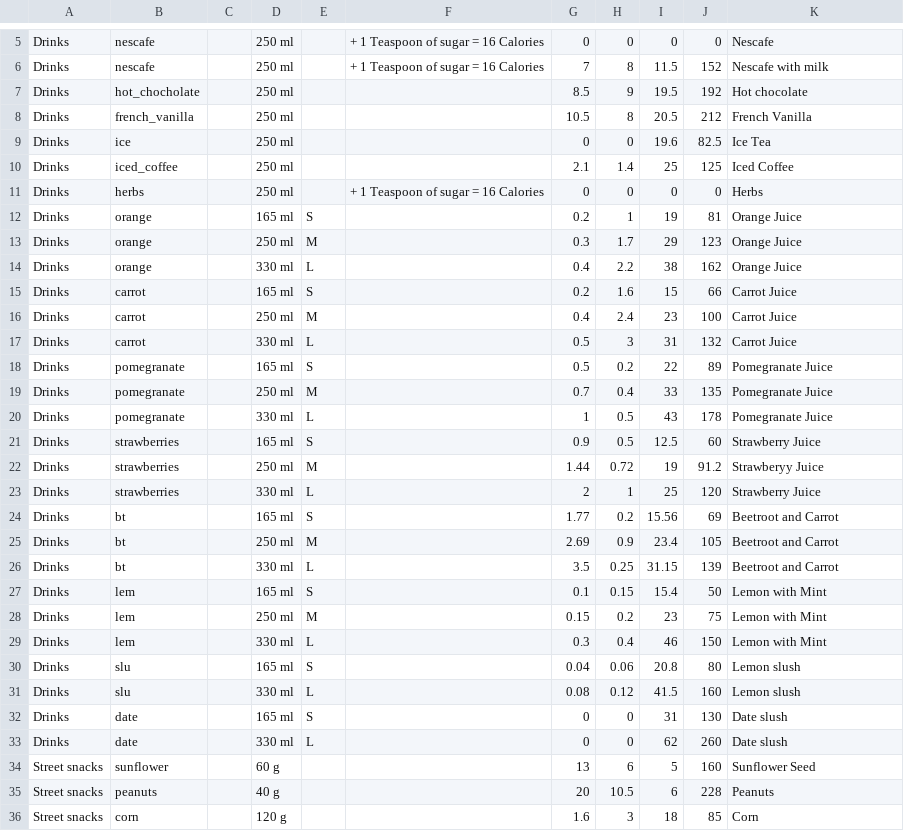
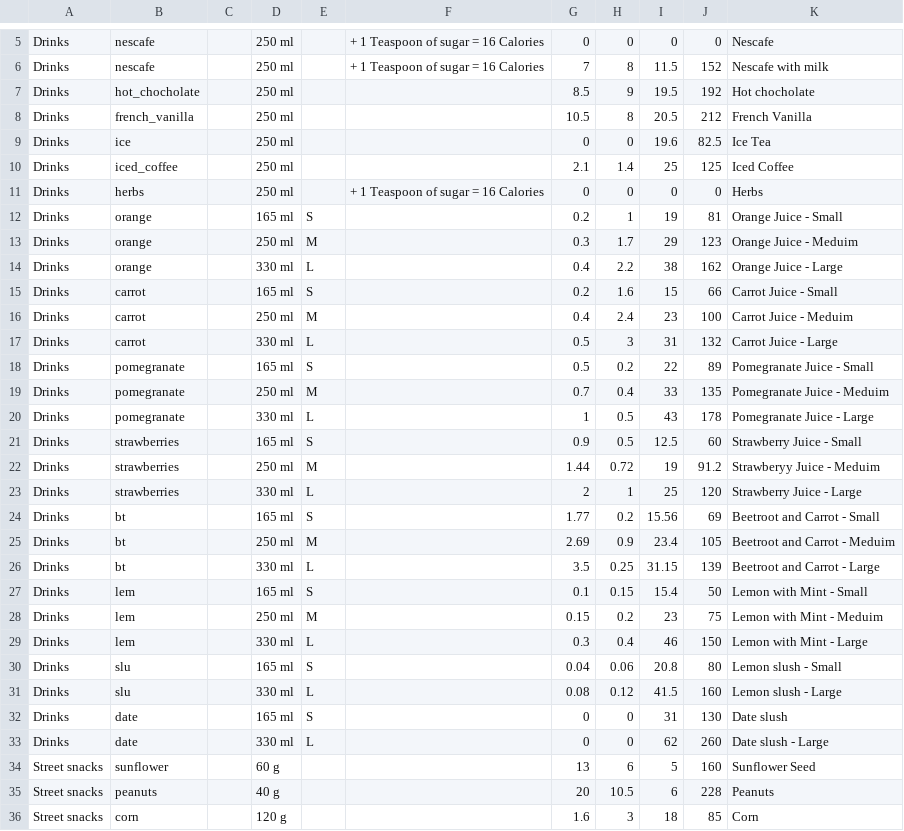
Before and after one commit to AbdelhameedHassouneh/Zaytoon, a CSV file: BE/src/main/java/com/avo/zaytoon/db/streetfood.csv, drawn as a sheet; only a part is shown, gaps mark what is left out; the diff covers the shown part only.

Commit message:
code enhancements

```diff
--- a/BE/src/main/java/com/avo/zaytoon/db/streetfood.csv
+++ b/BE/src/main/java/com/avo/zaytoon/db/streetfood.csv
@@ -6,3 +6,3 @@ Drinks,nescafe,,250 ml,,  + 1 Teaspoon of sugar = 16 Calories,0,0,0,0,Nescafe
 Drinks,nescafe,,250 ml,,  + 1 Teaspoon of sugar = 16 Calories,7,8,11.5,152,Nescafe with milk
-Drinks,hot_chocholate,,250 ml,,,8.5,9,19.5,192,Hot chocolate
+Drinks,hot_chocholate,,250 ml,,,8.5,9,19.5,192,Hot chocholate
 Drinks,french_vanilla,,250 ml,,,10.5,8,20.5,212,French Vanilla
@@ -11,24 +11,24 @@ Drinks,iced_coffee,,250 ml,,,2.1,1.4,25,125,Iced Coffee
 Drinks,herbs,,250 ml,,  + 1 Teaspoon of sugar = 16 Calories,0,0,0,0,Herbs
-Drinks,orange,,165 ml,S ,,0.2,1,19,81,Orange Juice
-Drinks,orange ,,250 ml,M,,0.3,1.7,29,123,Orange Juice
-Drinks,orange,,330 ml,L,,0.4,2.2,38,162,Orange Juice
-Drinks,carrot,,165 ml,S,,0.2,1.6,15,66,Carrot Juice
-Drinks,carrot,,250 ml,M,,0.4,2.4,23,100,Carrot Juice
-Drinks,carrot,,330 ml,L,,0.5,3,31,132,Carrot Juice
-Drinks,pomegranate,,165 ml,S,,0.5,0.2,22,89,Pomegranate Juice
-Drinks,pomegranate,,250 ml,M,,0.7,0.4,33,135,Pomegranate Juice
-Drinks,pomegranate,,330 ml,L,,1,0.5,43,178,Pomegranate Juice
-Drinks,strawberries,,165 ml,S,,0.9,0.5,12.5,60,Strawberry Juice
-Drinks,strawberries,,250 ml,M,,1.44,0.72,19,91.2,Strawberyy Juice
-Drinks,strawberries,,330 ml,L,,2,1,25,120,Strawberry Juice
-Drinks,bt,,165 ml,S,,1.77,0.2,15.56,69,Beetroot and Carrot
-Drinks,bt,,250 ml,M,,2.69,0.9,23.4,105,Beetroot and Carrot
-Drinks,bt,,330 ml,L,,3.5,0.25,31.15,139,Beetroot and Carrot
-Drinks,lem,,165 ml,S,,0.1,0.15,15.4,50,Lemon with Mint
-Drinks,lem,,250 ml,M,,0.15,0.2,23,75,Lemon with Mint
-Drinks,lem,,330 ml,L,,0.3,0.4,46,150,Lemon with Mint
-Drinks,slu,,165 ml,S,,0.04,0.06,20.8,80,Lemon slush
-Drinks,slu,,330 ml,L,,0.08,0.12,41.5,160,Lemon slush
+Drinks,orange,,165 ml,S ,,0.2,1,19,81,Orange Juice - Small
+Drinks,orange ,,250 ml,M,,0.3,1.7,29,123,Orange Juice - Meduim
+Drinks,orange,,330 ml,L,,0.4,2.2,38,162,Orange Juice - Large
+Drinks,carrot,,165 ml,S,,0.2,1.6,15,66,Carrot Juice - Small
+Drinks,carrot,,250 ml,M,,0.4,2.4,23,100,Carrot Juice - Meduim
+Drinks,carrot,,330 ml,L,,0.5,3,31,132,Carrot Juice  - Large
+Drinks,pomegranate,,165 ml,S,,0.5,0.2,22,89,Pomegranate Juice - Small
+Drinks,pomegranate,,250 ml,M,,0.7,0.4,33,135,Pomegranate Juice - Meduim
+Drinks,pomegranate,,330 ml,L,,1,0.5,43,178,Pomegranate Juice - Large
+Drinks,strawberries,,165 ml,S,,0.9,0.5,12.5,60,Strawberry Juice - Small
+Drinks,strawberries,,250 ml,M,,1.44,0.72,19,91.2,Strawberyy Juice - Meduim
+Drinks,strawberries,,330 ml,L,,2,1,25,120,Strawberry Juice - Large
+Drinks,bt,,165 ml,S,,1.77,0.2,15.56,69,Beetroot and Carrot  - Small
+Drinks,bt,,250 ml,M,,2.69,0.9,23.4,105,Beetroot and Carrot - Meduim
+Drinks,bt,,330 ml,L,,3.5,0.25,31.15,139,Beetroot and Carrot - Large
+Drinks,lem,,165 ml,S,,0.1,0.15,15.4,50,Lemon with Mint  - Small
+Drinks,lem,,250 ml,M,,0.15,0.2,23,75,Lemon with Mint - Meduim
+Drinks,lem,,330 ml,L,,0.3,0.4,46,150,Lemon with Mint - Large
+Drinks,slu,,165 ml,S,,0.04,0.06,20.8,80,Lemon slush - Small
+Drinks,slu,,330 ml,L,,0.08,0.12,41.5,160,Lemon slush - Large
 Drinks,date,,165 ml,S,,0,0,31,130,Date slush
-Drinks,date,,330 ml,L,,0,0,62,260,Date slush
+Drinks,date,,330 ml,L,,0,0,62,260,Date slush - Large
 Street snacks,sunflower ,,60 g,,,13,6,5,160,Sunflower Seed
```
Also changed, not shown: 2 edited cells elsewhere in this file.
